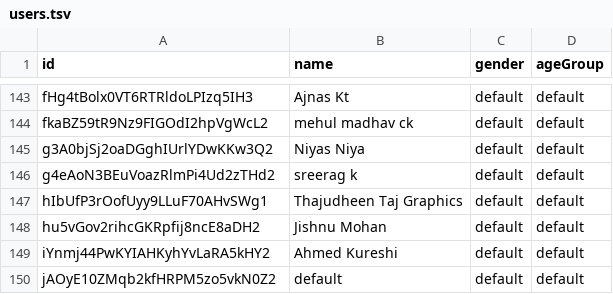
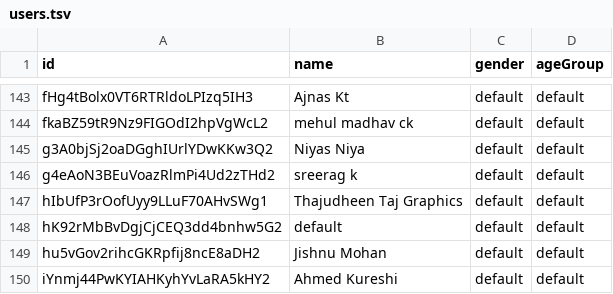
Before and after one commit to smc/msc, a TSV file: users.tsv, drawn as a sheet; only a part is shown, gaps mark what is left out; the shorter side is filled out with more unchanged rows; the diff names each change by its address in the sheet, - before the commit and + after, or states it on an @@ line.

```diff
--- a/users.tsv
+++ b/users.tsv
+row 148: hK92rMbBvDgjCjCEQ3dd4bnhw5G2 | default | default | default
```
Also changed, not shown: speech.tsv.
